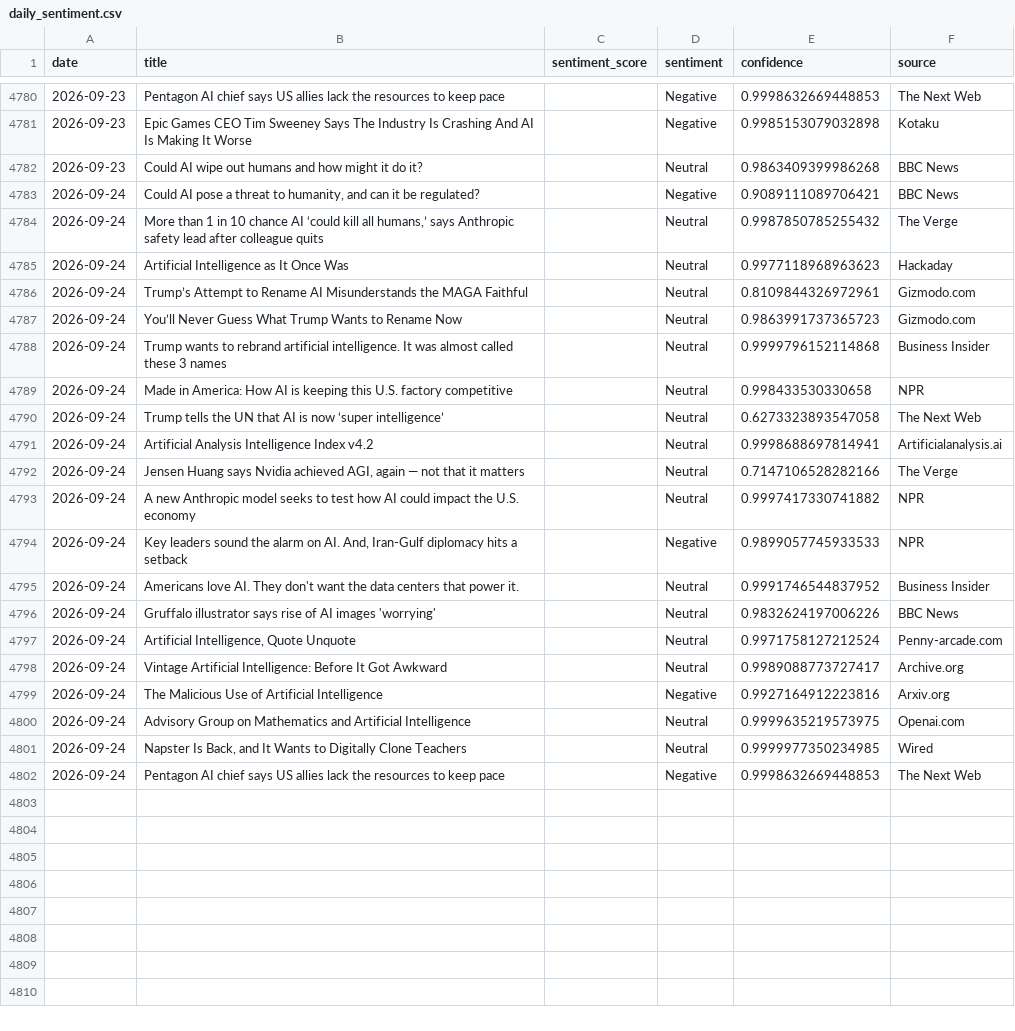
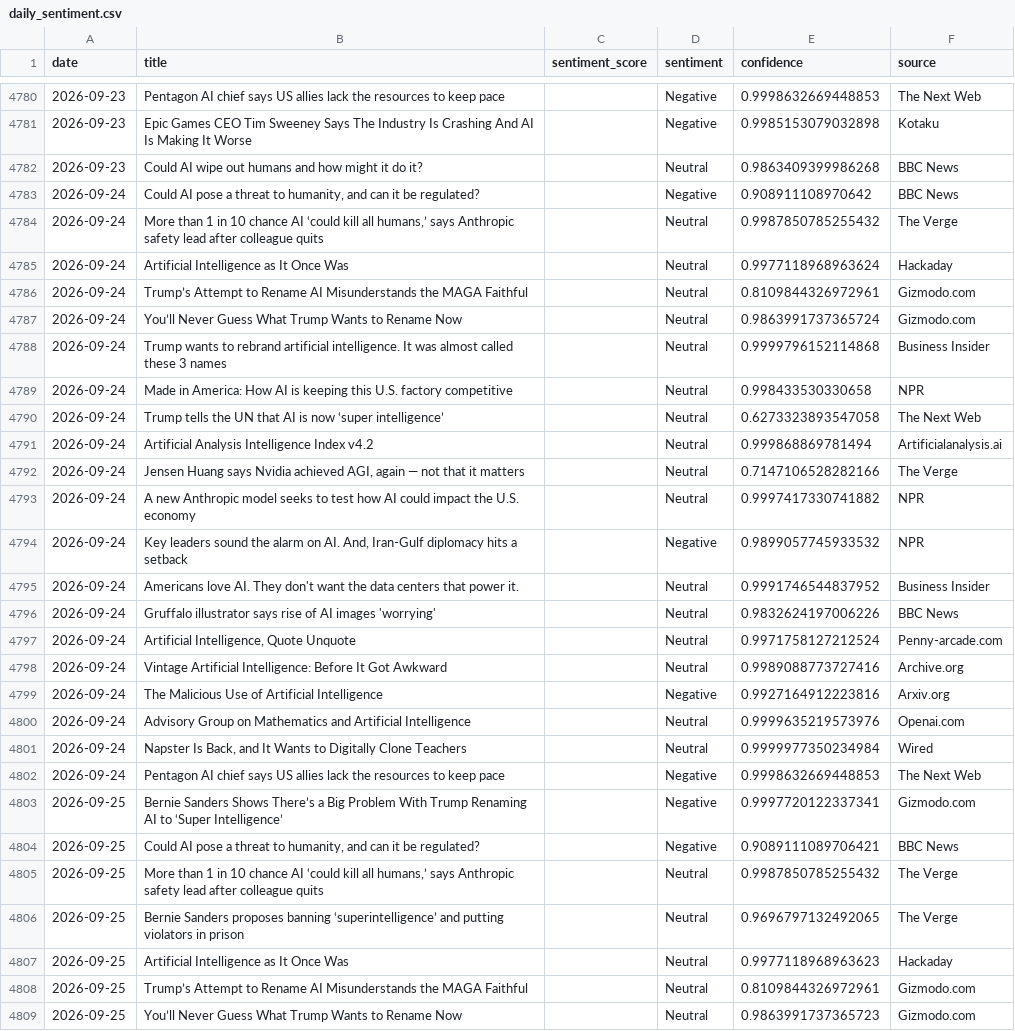
Before and after one commit to pranjalmandhan/AI-Sentiment_Pulse---Automated-News-Analysis-Dashboard, a CSV file: data/daily_sentiment.csv, drawn as a sheet; only a part is shown, gaps mark what is left out; the diff covers the shown part only.

```diff
--- a/data/daily_sentiment.csv
+++ b/data/daily_sentiment.csv
@@ -4782,7 +4782,7 @@ date,title,sentiment_score,sentiment,confidence,source
 2026-09-23,Could AI wipe out humans and how might it do it?,,Neutral,0.9863409399986268,BBC News
-2026-09-24,"Could AI pose a threat to humanity, and can it be regulated?",,Negative,0.9089111089706421,BBC News
+2026-09-24,"Could AI pose a threat to humanity, and can it be regulated?",,Negative,0.908911108970642,BBC News
 2026-09-24,"More than 1 in 10 chance AI ‘could kill all humans,’ says Anthropic safety lead after colleague quits",,Neutral,0.9987850785255432,The Verge
-2026-09-24,Artificial Intelligence as It Once Was,,Neutral,0.9977118968963623,Hackaday
+2026-09-24,Artificial Intelligence as It Once Was,,Neutral,0.9977118968963624,Hackaday
 2026-09-24,Trump’s Attempt to Rename AI Misunderstands the MAGA Faithful,,Neutral,0.8109844326972961,Gizmodo.com
-2026-09-24,You’ll Never Guess What Trump Wants to Rename Now,,Neutral,0.9863991737365723,Gizmodo.com
+2026-09-24,You’ll Never Guess What Trump Wants to Rename Now,,Neutral,0.9863991737365724,Gizmodo.com
 2026-09-24,Trump wants to rebrand artificial intelligence. It was almost called these 3 names,,Neutral,0.9999796152114868,Business Insider
@@ -4790,6 +4790,6 @@ date,title,sentiment_score,sentiment,confidence,source
 2026-09-24,Trump tells the UN that AI is now ‘super intelligence’,,Neutral,0.6273323893547058,The Next Web
-2026-09-24,Artificial Analysis Intelligence Index v4.2,,Neutral,0.9998688697814941,Artificialanalysis.ai
+2026-09-24,Artificial Analysis Intelligence Index v4.2,,Neutral,0.999868869781494,Artificialanalysis.ai
 2026-09-24,"Jensen Huang says Nvidia achieved AGI, again — not that it matters",,Neutral,0.7147106528282166,The Verge
 2026-09-24,A new Anthropic model seeks to test how AI could impact the U.S. economy,,Neutral,0.9997417330741882,NPR
-2026-09-24,"Key leaders sound the alarm on AI. And, Iran-Gulf diplomacy hits a setback",,Negative,0.9899057745933533,NPR
+2026-09-24,"Key leaders sound the alarm on AI. And, Iran-Gulf diplomacy hits a setback",,Negative,0.9899057745933532,NPR
 2026-09-24,Americans love AI. They don't want the data centers that power it.,,Neutral,0.9991746544837952,Business Insider
@@ -4797,6 +4797,13 @@ date,title,sentiment_score,sentiment,confidence,source
 2026-09-24,"Artificial Intelligence, Quote Unquote",,Neutral,0.9971758127212524,Penny-arcade.com
-2026-09-24,Vintage Artificial Intelligence: Before It Got Awkward,,Neutral,0.9989088773727417,Archive.org
+2026-09-24,Vintage Artificial Intelligence: Before It Got Awkward,,Neutral,0.9989088773727416,Archive.org
 2026-09-24,The Malicious Use of Artificial Intelligence,,Negative,0.9927164912223816,Arxiv.org
-2026-09-24,Advisory Group on Mathematics and Artificial Intelligence,,Neutral,0.9999635219573975,Openai.com
-2026-09-24,"Napster Is Back, and It Wants to Digitally Clone Teachers",,Neutral,0.9999977350234985,Wired
+2026-09-24,Advisory Group on Mathematics and Artificial Intelligence,,Neutral,0.9999635219573976,Openai.com
+2026-09-24,"Napster Is Back, and It Wants to Digitally Clone Teachers",,Neutral,0.9999977350234984,Wired
 2026-09-24,Pentagon AI chief says US allies lack the resources to keep pace,,Negative,0.9998632669448853,The Next Web
+2026-09-25,Bernie Sanders Shows There’s a Big Problem With Trump Renaming AI to ‘Super Intelligence’,,Negative,0.9997720122337341,Gizmodo.com
+2026-09-25,"Could AI pose a threat to humanity, and can it be regulated?",,Negative,0.9089111089706421,BBC News
+2026-09-25,"More than 1 in 10 chance AI ‘could kill all humans,’ says Anthropic safety lead after colleague quits",,Neutral,0.9987850785255432,The Verge
+2026-09-25,Bernie Sanders proposes banning ‘superintelligence’ and putting violators in prison,,Neutral,0.9696797132492065,The Verge
+2026-09-25,Artificial Intelligence as It Once Was,,Neutral,0.9977118968963623,Hackaday
+2026-09-25,Trump’s Attempt to Rename AI Misunderstands the MAGA Faithful,,Neutral,0.8109844326972961,Gizmodo.com
+2026-09-25,You’ll Never Guess What Trump Wants to Rename Now,,Neutral,0.9863991737365723,Gizmodo.com
```
Also changed, not shown: 13 added rows elsewhere in this file.
